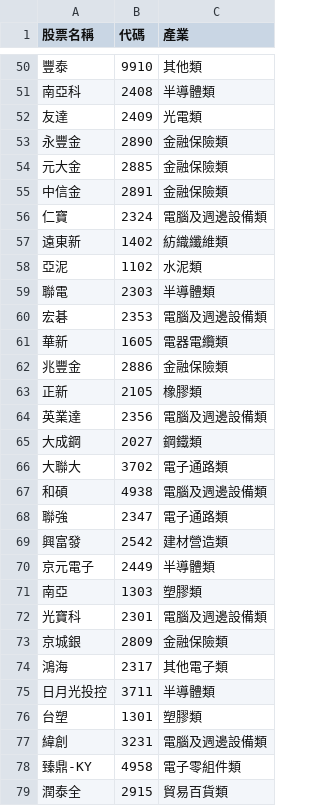
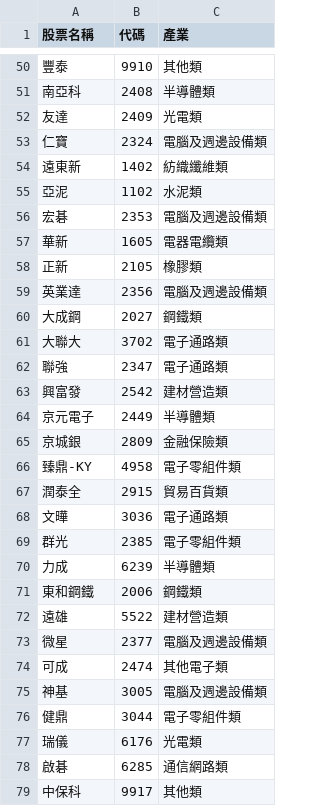
Before and after one commit to xjxjcldk9/StockPort, a CSV file: data/ETFs/combined_TW.csv, drawn as a sheet; only a part is shown, gaps mark what is left out; the shorter side is filled out with more unchanged rows; the diff covers the shown part only; the diff names each change by its address in the sheet, - before the commit and + after, or states it on an @@ line.

```diff
--- a/data/ETFs/combined_TW.csv
+++ b/data/ETFs/combined_TW.csv
-row 53: 永豐金 | 2890 | 金融保險類
-row 54: 元大金 | 2885 | 金融保險類
-row 55: 中信金 | 2891 | 金融保險類
-row 59: 聯電 | 2303 | 半導體類
-row 62: 兆豐金 | 2886 | 金融保險類
-row 67: 和碩 | 4938 | 電腦及週邊設備類
-row 71: 南亞 | 1303 | 塑膠類
-row 72: 光寶科 | 2301 | 電腦及週邊設備類
-row 74: 鴻海 | 2317 | 其他電子類
-row 75: 日月光投控 | 3711 | 半導體類
-row 76: 台塑 | 1301 | 塑膠類
-row 77: 緯創 | 3231 | 電腦及週邊設備類
```
Also changed, not shown: 40 removed rows elsewhere in this file, 3 other files.
